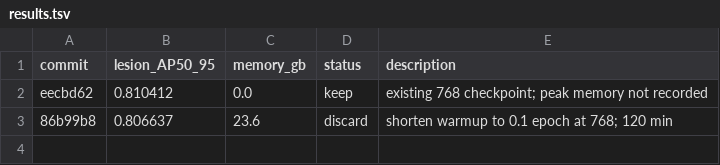
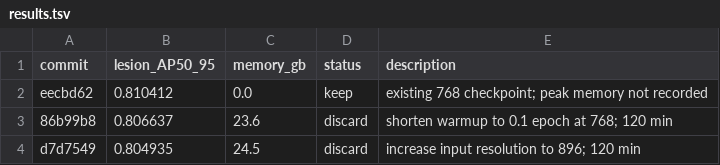
Before and after one commit to SCU-MILAB/AIBUS-CODE, a TSV file: distill/det_vjepa/results.tsv, drawn as a sheet; the diff names each change by its address in the sheet, - before the commit and + after, or states it on an @@ line.

Commit message:
research(results): 896 pixels below reference AP

```diff
--- a/distill/det_vjepa/results.tsv
+++ b/distill/det_vjepa/results.tsv
+row 4: d7d7549 | 0.804935 | 24.5 | discard | increase input resolution to 896; 120 min
```
Also changed, not shown: 1 other file.
